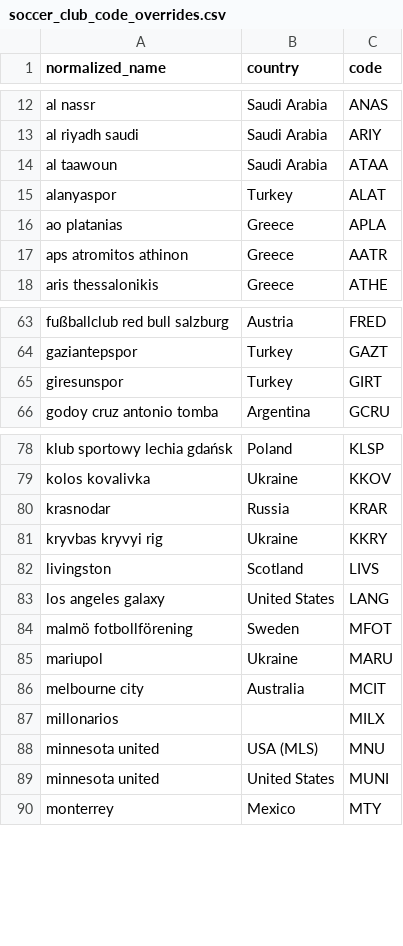
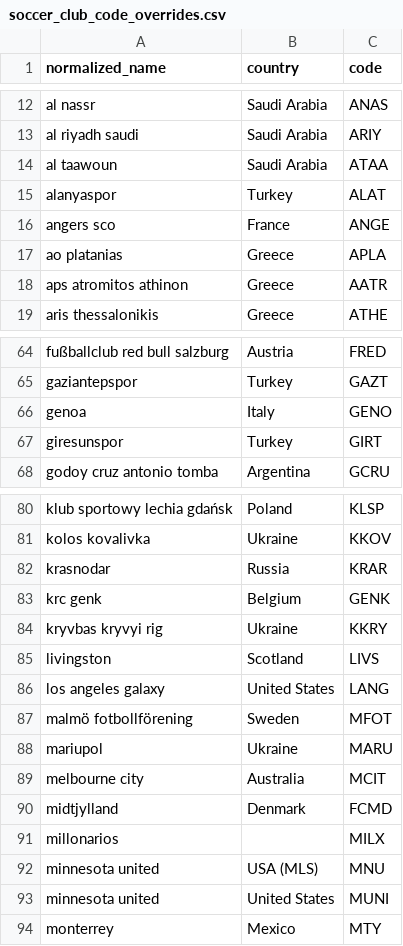
Before and after one commit to xmevans10/fantasy-app, a CSV file: tools/ingest/data/soccer_club_code_overrides.csv, drawn as a sheet; only a part is shown, gaps mark what is left out; the diff covers the shown part only; the diff names each change by its address in the sheet, - before the commit and + after, or states it on an @@ line.

```diff
--- a/tools/ingest/data/soccer_club_code_overrides.csv
+++ b/tools/ingest/data/soccer_club_code_overrides.csv
+row 16: angers sco | France | ANGE
+row 66: genoa | Italy | GENO
+row 83: krc genk | Belgium | GENK
+row 90: midtjylland | Denmark | FCMD
```
Also changed, not shown: 9 added rows elsewhere in this file, 3 other files.
